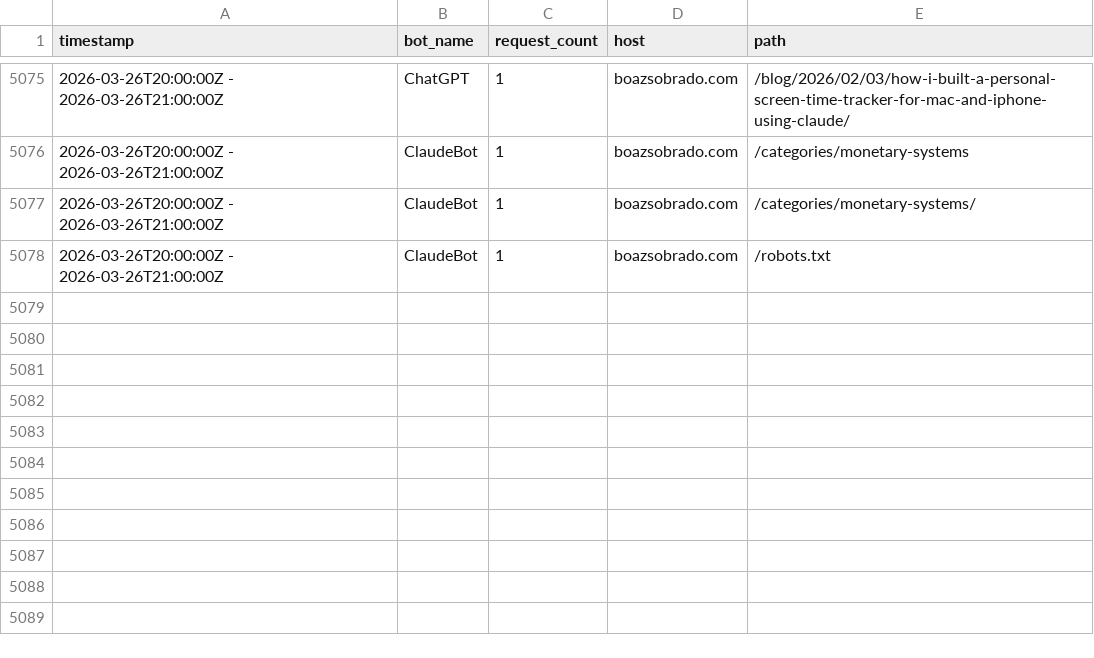
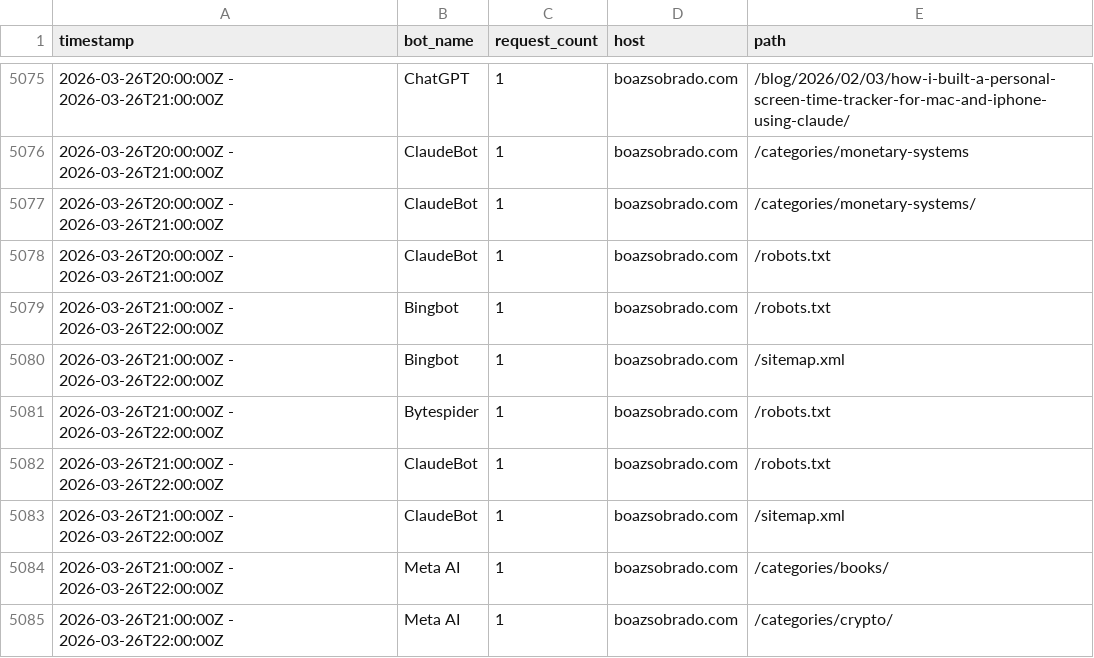
Before and after one commit to sobradob/sobradob.github.io, a CSV file: logs/crawler_log.csv, drawn as a sheet; only a part is shown, gaps mark what is left out.

```diff
--- a/logs/crawler_log.csv
+++ b/logs/crawler_log.csv
@@ -5078 +5078,8 @@ timestamp,bot_name,request_count,host,path
 2026-03-26T20:00:00Z - 2026-03-26T21:00:00Z,ClaudeBot,1,boazsobrado.com,/robots.txt
+2026-03-26T21:00:00Z - 2026-03-26T22:00:00Z,Bingbot,1,boazsobrado.com,/robots.txt
+2026-03-26T21:00:00Z - 2026-03-26T22:00:00Z,Bingbot,1,boazsobrado.com,/sitemap.xml
+2026-03-26T21:00:00Z - 2026-03-26T22:00:00Z,Bytespider,1,boazsobrado.com,/robots.txt
+2026-03-26T21:00:00Z - 2026-03-26T22:00:00Z,ClaudeBot,1,boazsobrado.com,/robots.txt
+2026-03-26T21:00:00Z - 2026-03-26T22:00:00Z,ClaudeBot,1,boazsobrado.com,/sitemap.xml
+2026-03-26T21:00:00Z - 2026-03-26T22:00:00Z,Meta AI,1,boazsobrado.com,/categories/books/
+2026-03-26T21:00:00Z - 2026-03-26T22:00:00Z,Meta AI,1,boazsobrado.com,/categories/crypto/
```
